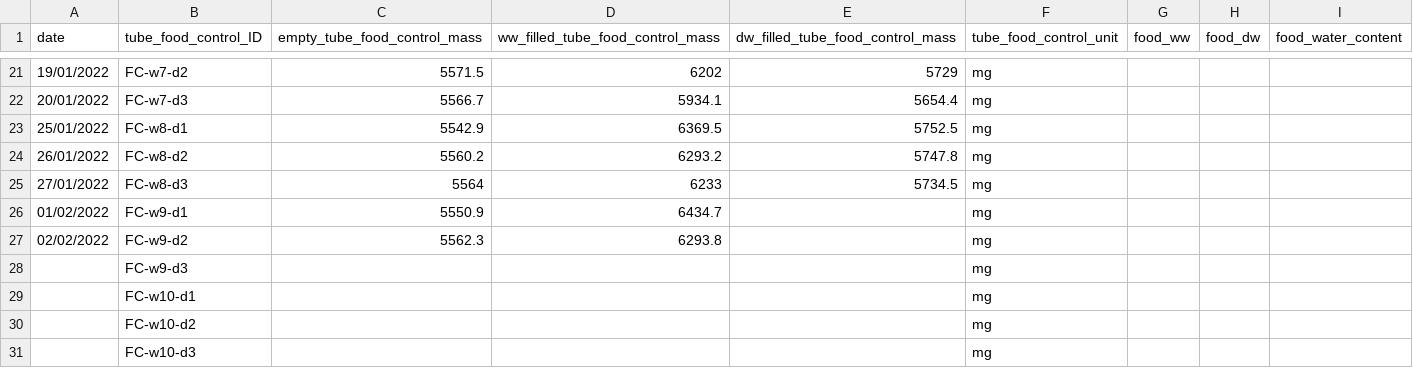
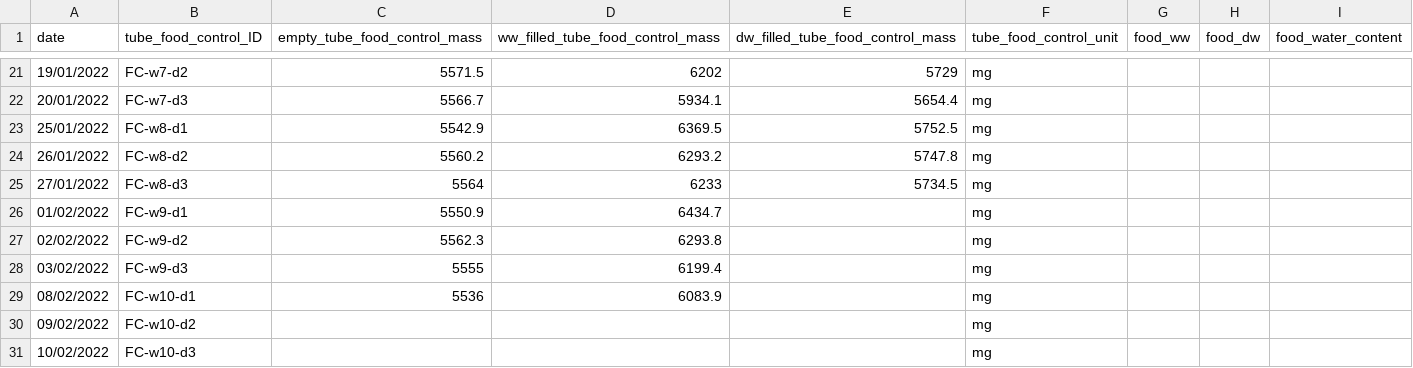
Before and after one commit to samuelcharberet/intake_rate_experiment, a CSV file: 1_data/data_irn_food_controls.csv, drawn as a sheet; only a part is shown, gaps mark what is left out.

```diff
--- a/1_data/data_irn_food_controls.csv
+++ b/1_data/data_irn_food_controls.csv
@@ -27,5 +27,5 @@ date,tube_food_control_ID,empty_tube_food_control_mass,ww_filled_tube_food_contr
 02/02/2022,FC-w9-d2,5562.3,6293.8,,mg,,,
-,FC-w9-d3,,,,mg,,,
-,FC-w10-d1,,,,mg,,,
-,FC-w10-d2,,,,mg,,,
-,FC-w10-d3,,,,mg,,,
+03/02/2022,FC-w9-d3,5555,6199.4,,mg,,,
+08/02/2022,FC-w10-d1,5536,6083.9,,mg,,,
+09/02/2022,FC-w10-d2,,,,mg,,,
+10/02/2022,FC-w10-d3,,,,mg,,,
```
Also changed, not shown: 1_data/data_irn_individuals.csv, 1_data/data_irn_individuals_controls.csv, 7 other files.
